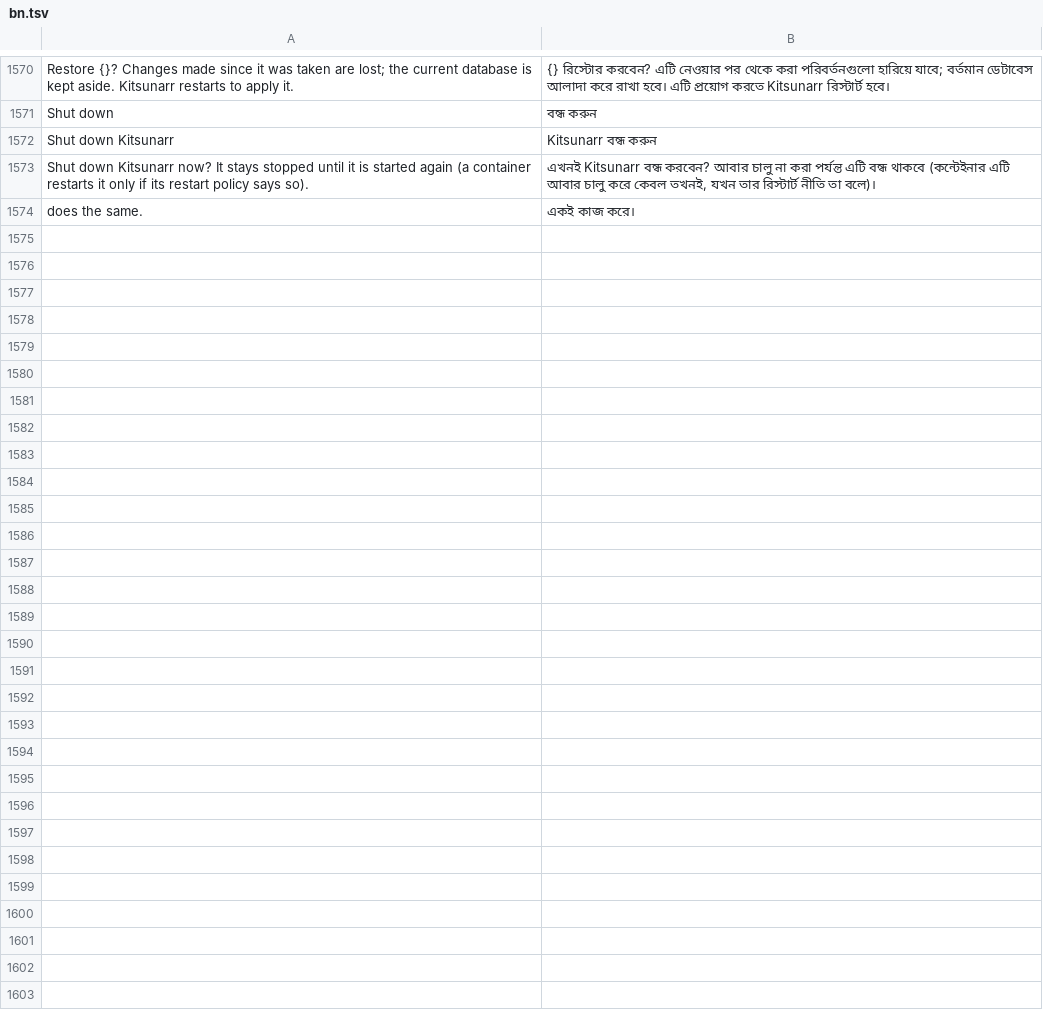
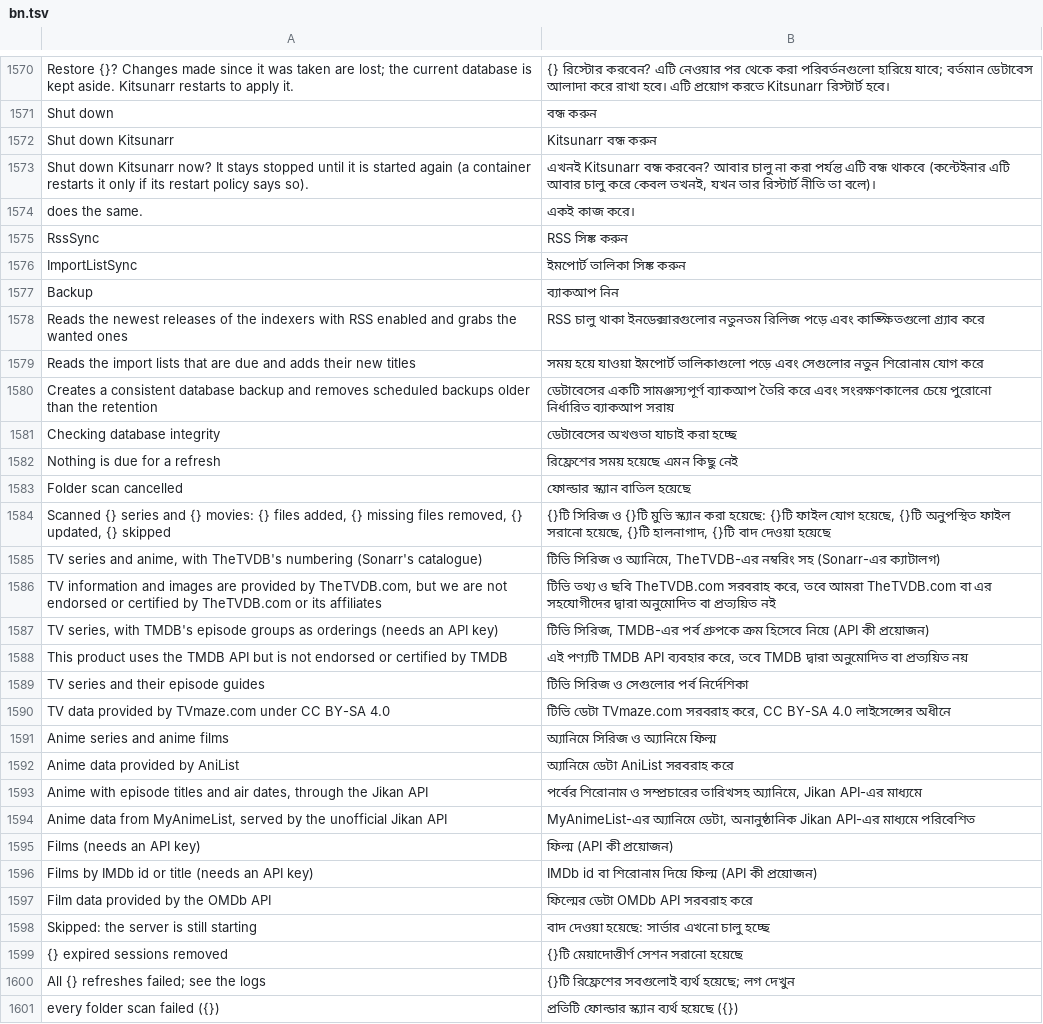
Before and after one commit to KvasFan/Kitsunarr, a TSV file: crates/kitsunarr-web/translations/bn.tsv, drawn as a sheet; only a part is shown, gaps mark what is left out.

```diff
--- a/crates/kitsunarr-web/translations/bn.tsv
+++ b/crates/kitsunarr-web/translations/bn.tsv
@@ -1574 +1574,28 @@ Shut down Kitsunarr now? It stays stopped until it is started again (a container
 does the same.	একই কাজ করে।
+RssSync	RSS সিঙ্ক করুন
+ImportListSync	ইমপোর্ট তালিকা সিঙ্ক করুন
+Backup	ব্যাকআপ নিন
+Reads the newest releases of the indexers with RSS enabled and grabs the wanted ones	RSS চালু থাকা ইনডেক্সারগুলোর নতুনতম রিলিজ পড়ে এবং কাঙ্ক্ষিতগুলো গ্র্যাব করে
+Reads the import lists that are due and adds their new titles	সময় হয়ে যাওয়া ইমপোর্ট তালিকাগুলো পড়ে এবং সেগুলোর নতুন শিরোনাম যোগ করে
+Creates a consistent database backup and removes scheduled backups older than the retention	ডেটাবেসের একটি সামঞ্জস্যপূর্ণ ব্যাকআপ তৈরি করে এবং সংরক্ষণকালের চেয়ে পুরোনো নির্ধারিত ব্যাকআপ সরায়
+Checking database integrity	ডেটাবেসের অখণ্ডতা যাচাই করা হচ্ছে
+Nothing is due for a refresh	রিফ্রেশের সময় হয়েছে এমন কিছু নেই
+Folder scan cancelled	ফোল্ডার স্ক্যান বাতিল হয়েছে
+Scanned {} series and {} movies: {} files added, {} missing files removed, {} updated, {} skipped	{}টি সিরিজ ও {}টি মুভি স্ক্যান করা হয়েছে: {}টি ফাইল যোগ হয়েছে, {}টি অনুপস্থিত ফাইল সরানো হয়েছে, {}টি হালনাগাদ, {}টি বাদ দেওয়া হয়েছে
+TV series and anime, with TheTVDB's numbering (Sonarr's catalogue)	টিভি সিরিজ ও অ্যানিমে, TheTVDB-এর নম্বরিং সহ (Sonarr-এর ক্যাটালগ)
+TV information and images are provided by TheTVDB.com, but we are not endorsed or certified by TheTVDB.com or its affiliates	টিভি তথ্য ও ছবি TheTVDB.com সরবরাহ করে, তবে আমরা TheTVDB.com বা এর সহযোগীদের দ্বারা অনুমোদিত বা প্রত্যয়িত নই
+TV series, with TMDB's episode groups as orderings (needs an API key)	টিভি সিরিজ, TMDB-এর পর্ব গ্রুপকে ক্রম হিসেবে নিয়ে (API কী প্রয়োজন)
+This product uses the TMDB API but is not endorsed or certified by TMDB	এই পণ্যটি TMDB API ব্যবহার করে, তবে TMDB দ্বারা অনুমোদিত বা প্রত্যয়িত নয়
+TV series and their episode guides	টিভি সিরিজ ও সেগুলোর পর্ব নির্দেশিকা
+TV data provided by TVmaze.com under CC BY-SA 4.0	টিভি ডেটা TVmaze.com সরবরাহ করে, CC BY-SA 4.0 লাইসেন্সের অধীনে
+Anime series and anime films	অ্যানিমে সিরিজ ও অ্যানিমে ফিল্ম
+Anime data provided by AniList	অ্যানিমে ডেটা AniList সরবরাহ করে
+Anime with episode titles and air dates, through the Jikan API	পর্বের শিরোনাম ও সম্প্রচারের তারিখসহ অ্যানিমে, Jikan API-এর মাধ্যমে
+Anime data from MyAnimeList, served by the unofficial Jikan API	MyAnimeList-এর অ্যানিমে ডেটা, অনানুষ্ঠানিক Jikan API-এর মাধ্যমে পরিবেশিত
+Films (needs an API key)	ফিল্ম (API কী প্রয়োজন)
+Films by IMDb id or title (needs an API key)	IMDb id বা শিরোনাম দিয়ে ফিল্ম (API কী প্রয়োজন)
+Film data provided by the OMDb API	ফিল্মের ডেটা OMDb API সরবরাহ করে
+Skipped: the server is still starting	বাদ দেওয়া হয়েছে: সার্ভার এখনো চালু হচ্ছে
+{} expired sessions removed	{}টি মেয়াদোত্তীর্ণ সেশন সরানো হয়েছে
+All {} refreshes failed; see the logs	{}টি রিফ্রেশের সবগুলোই ব্যর্থ হয়েছে; লগ দেখুন
+every folder scan failed ({})	প্রতিটি ফোল্ডার স্ক্যান ব্যর্থ হয়েছে ({})
```
Also changed, not shown: crates/kitsunarr-web/translations/bg.tsv, crates/kitsunarr-web/translations/el.tsv, 41 other files.
